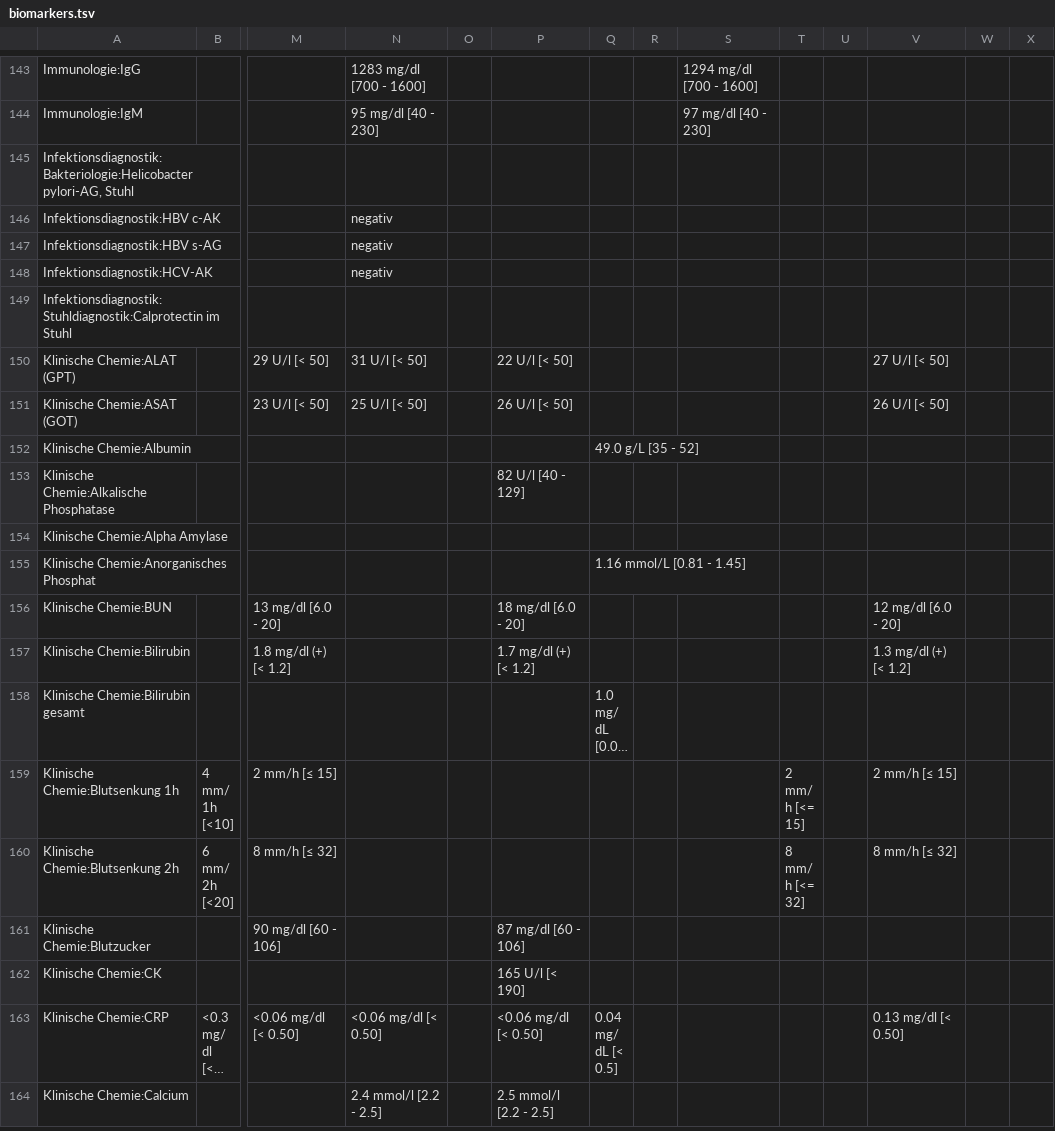
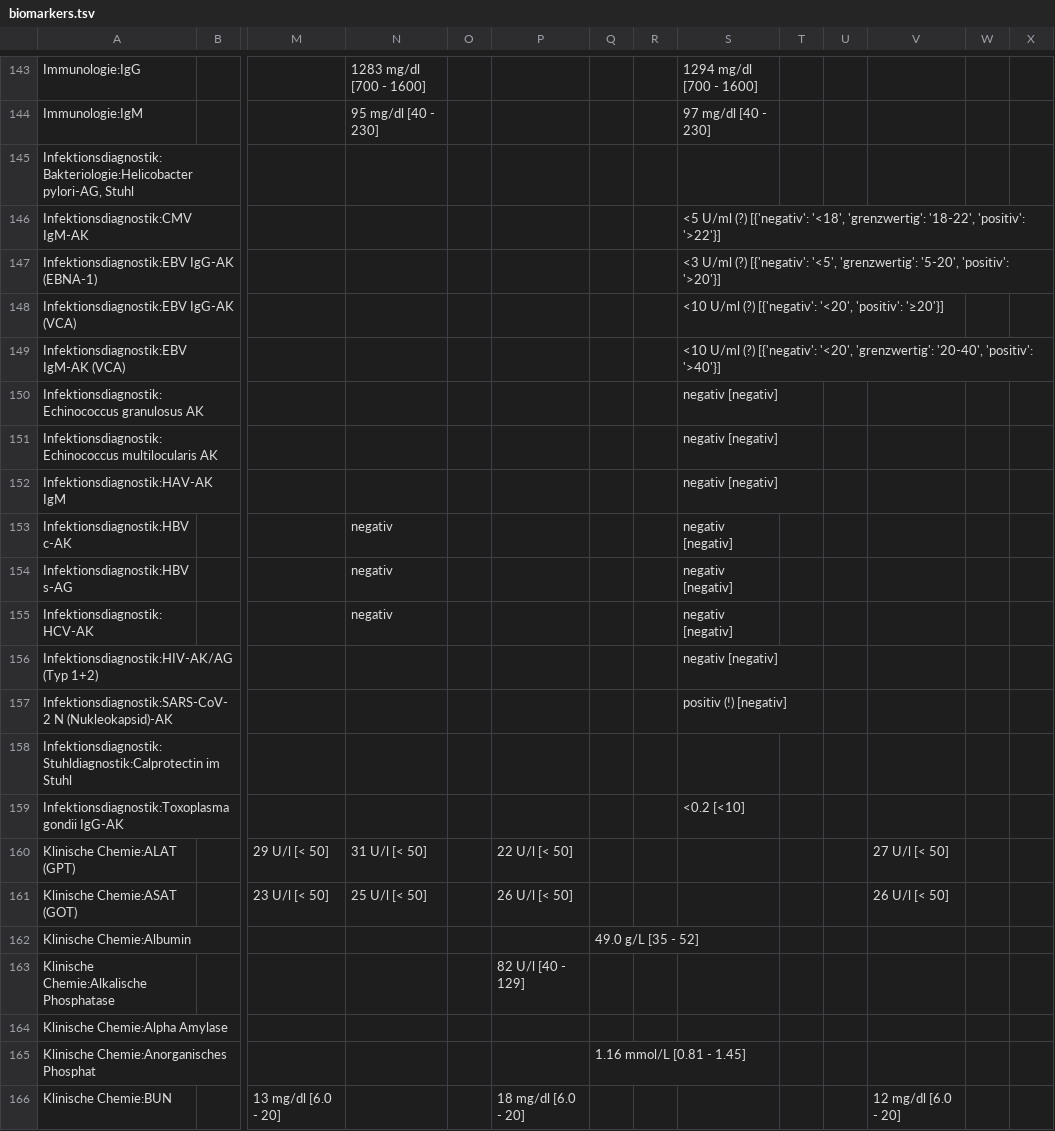
Before and after one commit to ympoglag/biomarkers, a TSV file: biomarkers.tsv, drawn as a sheet; only a part is shown, gaps mark what is left out; the shorter side is filled out with more unchanged rows; long unchanged cells end in …; addresses are those after the commit; rows hold the shown columns only; the diff covers the shown part only; the diff names each change by its address in the sheet, - before the commit and + after, or states it on an @@ line.

```diff
--- a/biomarkers.tsv
+++ b/biomarkers.tsv
+row 146: Infektionsdiagnostik:CMV IgM-AK |  |  |  |  |  |  |  | <5 U/ml (?) [{'negativ': '<18', 'grenzwertig': '18-22', 'positiv': '>22'}]
+row 147: Infektionsdiagnostik:EBV IgG-AK (EBNA-1) |  |  |  |  |  |  |  | <3 U/ml (?) [{'negativ': '<5', 'grenzwertig': '5-20', 'positiv': '>20'}]
+row 148: Infektionsdiagnostik:EBV IgG-AK (VCA) |  |  |  |  |  |  |  | <10 U/ml (?) [{'negativ': '<20', 'positiv': '≥20'}]
+row 149: Infektionsdiagnostik:EBV IgM-AK (VCA) |  |  |  |  |  |  |  | <10 U/ml (?) [{'negativ': '<20', 'grenzwertig': '20-40', 'positiv': '>40'}]
+row 150: Infektionsdiagnostik:Echinococcus granulosus AK |  |  |  |  |  |  |  | negativ [negativ]
+row 151: Infektionsdiagnostik:Echinococcus multilocularis AK |  |  |  |  |  |  |  | negativ [negativ]
+row 152: Infektionsdiagnostik:HAV-AK IgM |  |  |  |  |  |  |  | negativ [negativ]
-S153:S155: (empty)
+S153:S155: negativ [negativ]
+row 156: Infektionsdiagnostik:HIV-AK/AG (Typ 1+2) |  |  |  |  |  |  |  | negativ [negativ]
+row 157: Infektionsdiagnostik:SARS-CoV-2 N (Nukleokapsid)-AK |  |  |  |  |  |  |  | positiv (!) [negativ]
+row 159: Infektionsdiagnostik:Toxoplasma gondii IgG-AK |  |  |  |  |  |  |  | <0.2 [<10]
```
Also changed, not shown: 13 removed rows and 1 edited cell elsewhere in this file, 2 other files.
